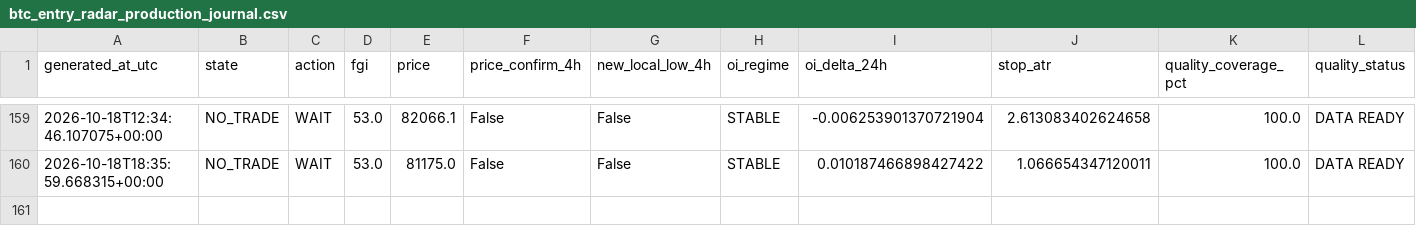
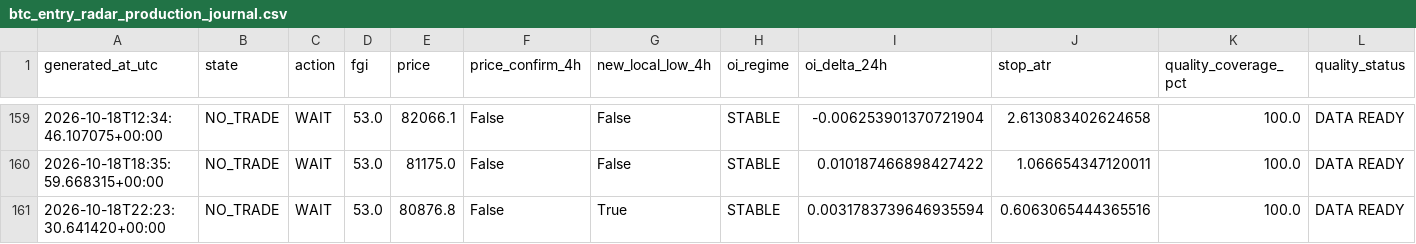
Before and after one commit to YaDragon44/moex-crash-radar, a CSV file: evidence/btc_entry_radar_production_journal.csv, drawn as a sheet; only a part is shown, gaps mark what is left out; rows hold the shown columns only; the diff names each change by its address in the sheet, - before the commit and + after, or states it on an @@ line.

```diff
--- a/evidence/btc_entry_radar_production_journal.csv
+++ b/evidence/btc_entry_radar_production_journal.csv
+row 161: 2026-10-18T22:23:30.641420+00:00 | NO_TRADE | WAIT | 53.0 | 80876.8 | False | True | STABLE | 0.0031783739646935594 | 0.6063065444365516 | 100.0 | DATA READY
```
Also changed, not shown: 3 other files.
